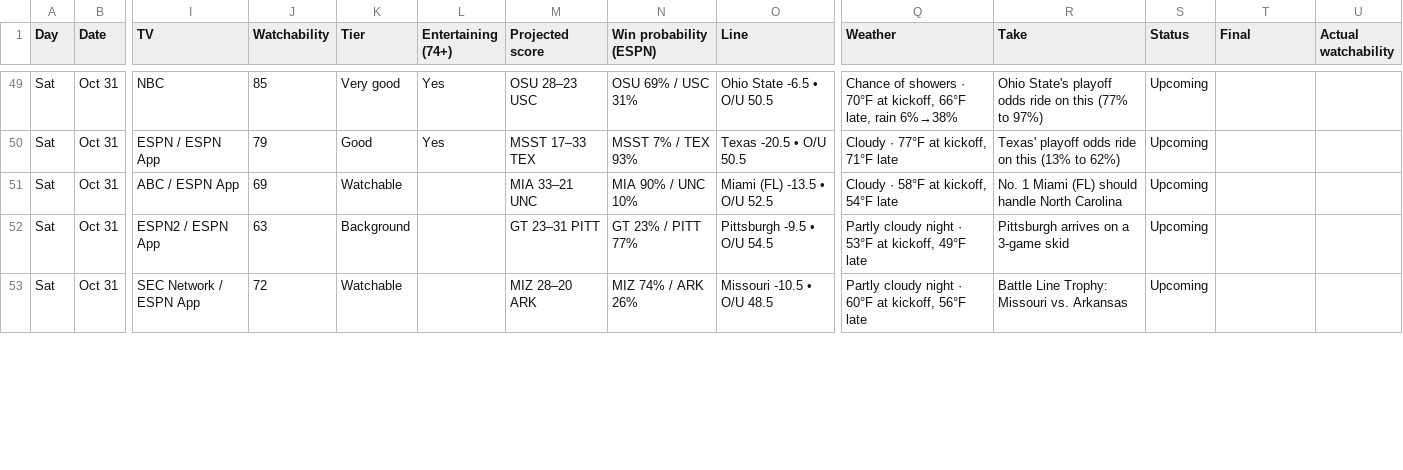
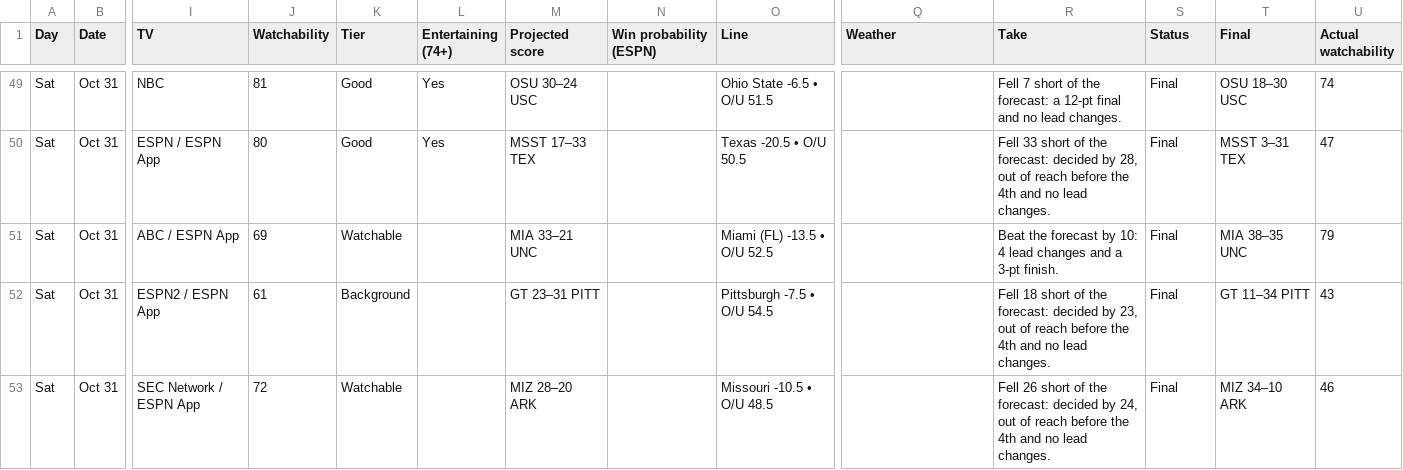
Before and after one commit to denegrijustin/football-watchability, a CSV file: public/exports/watch-slate.csv, drawn as a sheet; only a part is shown, gaps mark what is left out; the diff covers the shown part only; the diff names each change by its address in the sheet, - before the commit and + after, or states it on an @@ line.

```diff
--- a/public/exports/watch-slate.csv
+++ b/public/exports/watch-slate.csv
-J49 (Watchability): 85
+J49 (Watchability): 81
-K49 (Tier): Very good
+K49 (Tier): Good
-M49 (Projected score): OSU 28–23 USC
+M49 (Projected score): OSU 30–24 USC
-N49 (Win probability (ESPN)): OSU 69% / USC 31%
+N49 (Win probability (ESPN)): (empty)
-O49 (Line): Ohio State -6.5 • O/U 50.5
+O49 (Line): Ohio State -6.5 • O/U 51.5
-Q49 (Weather): Chance of showers · 70°F at kickoff, 66°F late, rain 6%→38%
+Q49 (Weather): (empty)
-R49 (Take): Ohio State's playoff odds ride on this (77% to 97%)
+R49 (Take): Fell 7 short of the forecast: a 12-pt final and no lead changes.
-S49:S53 (Status): Upcoming
+S49:S53 (Status): Final
-T49 (Final): (empty)
+T49 (Final): OSU 18–30 USC
-U49 (Actual watchability): (empty)
+U49 (Actual watchability): 74
-J50 (Watchability): 79
+J50 (Watchability): 80
-N50 (Win probability (ESPN)): MSST 7% / TEX 93%
+N50 (Win probability (ESPN)): (empty)
-Q50 (Weather): Cloudy · 77°F at kickoff, 71°F late
+Q50 (Weather): (empty)
-R50 (Take): Texas' playoff odds ride on this (13% to 62%)
+R50 (Take): Fell 33 short of the forecast: decided by 28, out of reach before the 4th and no lead changes.
-T50 (Final): (empty)
+T50 (Final): MSST 3–31 TEX
-U50 (Actual watchability): (empty)
+U50 (Actual watchability): 47
-N51 (Win probability (ESPN)): MIA 90% / UNC 10%
+N51 (Win probability (ESPN)): (empty)
-Q51 (Weather): Cloudy · 58°F at kickoff, 54°F late
+Q51 (Weather): (empty)
-R51 (Take): No. 1 Miami (FL) should handle North Carolina
+R51 (Take): Beat the forecast by 10: 4 lead changes and a 3-pt finish.
-T51 (Final): (empty)
+T51 (Final): MIA 38–35 UNC
-U51 (Actual watchability): (empty)
+U51 (Actual watchability): 79
-J52 (Watchability): 63
+J52 (Watchability): 61
-N52 (Win probability (ESPN)): GT 23% / PITT 77%
+N52 (Win probability (ESPN)): (empty)
-O52 (Line): Pittsburgh -9.5 • O/U 54.5
+O52 (Line): Pittsburgh -7.5 • O/U 54.5
-Q52 (Weather): Partly cloudy night · 53°F at kickoff, 49°F late
+Q52 (Weather): (empty)
-R52 (Take): Pittsburgh arrives on a 3-game skid
+R52 (Take): Fell 18 short of the forecast: decided by 23, out of reach before the 4th and no lead changes.
-T52 (Final): (empty)
+T52 (Final): GT 11–34 PITT
-U52 (Actual watchability): (empty)
+U52 (Actual watchability): 43
-N53 (Win probability (ESPN)): MIZ 74% / ARK 26%
+N53 (Win probability (ESPN)): (empty)
-Q53 (Weather): Partly cloudy night · 60°F at kickoff, 56°F late
+Q53 (Weather): (empty)
-R53 (Take): Battle Line Trophy: Missouri vs. Arkansas
+R53 (Take): Fell 26 short of the forecast: decided by 24, out of reach before the 4th and no lead changes.
-T53 (Final): (empty)
+T53 (Final): MIZ 34–10 ARK
-U53 (Actual watchability): (empty)
+U53 (Actual watchability): 46
```
Also changed, not shown: 1 added row, 1 removed row and 78 edited cells elsewhere in this file, 17 other files.
